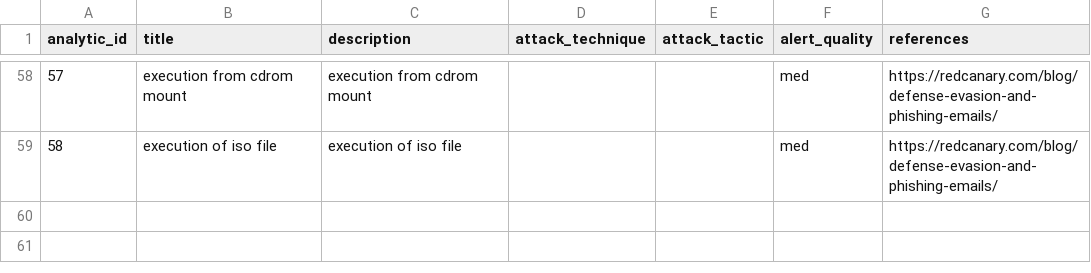
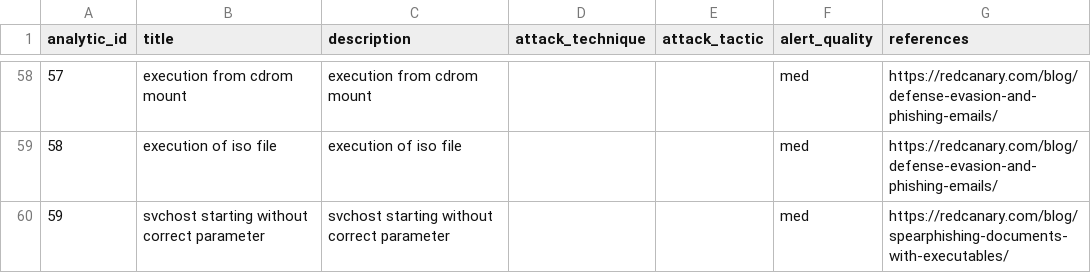
Before and after one commit to dwaynegeffroy/Windows-Authentication-Anomolies, a CSV file: lookups/analytic_documentation.csv, drawn as a sheet; only a part is shown, gaps mark what is left out; the diff names each change by its address in the sheet, - before the commit and + after, or states it on an @@ line.

Commit message:
Update analytic_documentation.csv

```diff
--- a/lookups/analytic_documentation.csv
+++ b/lookups/analytic_documentation.csv
+row 60: 59 | svchost starting without correct parameter | svchost starting without correct parameter |  |  | med | https://redcanary.com/blog/spearphishing-documents-with-executables/
```
